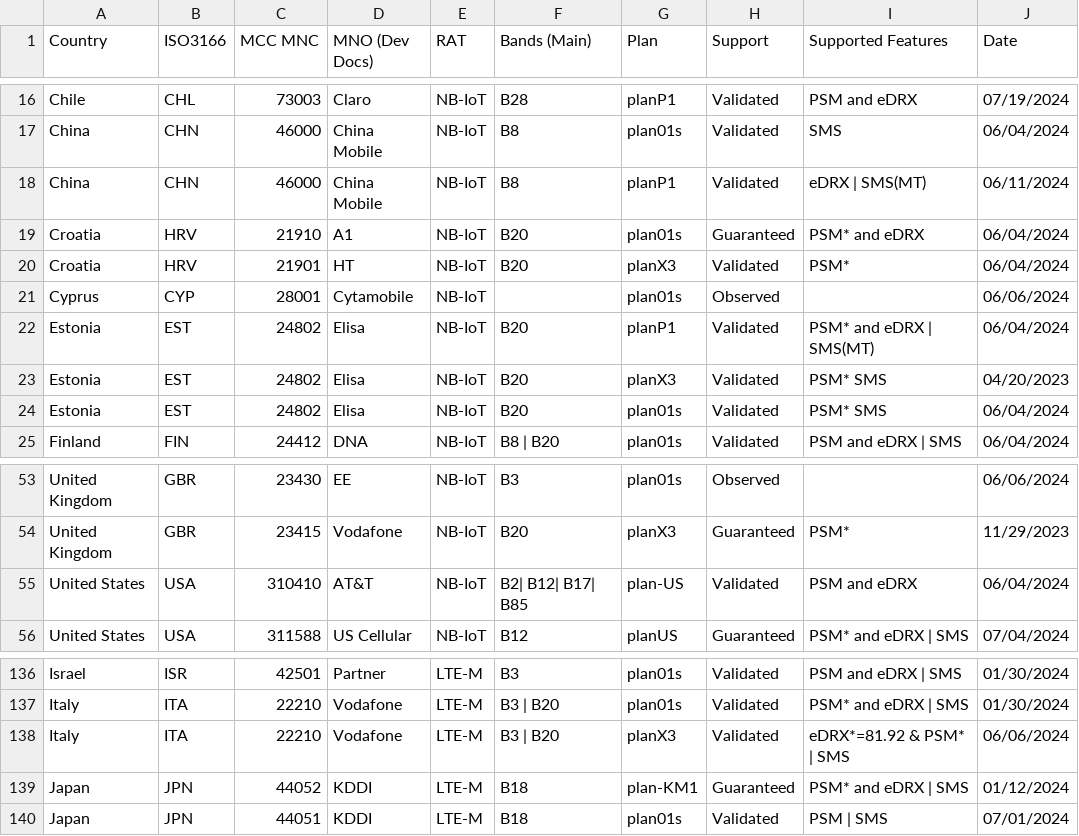
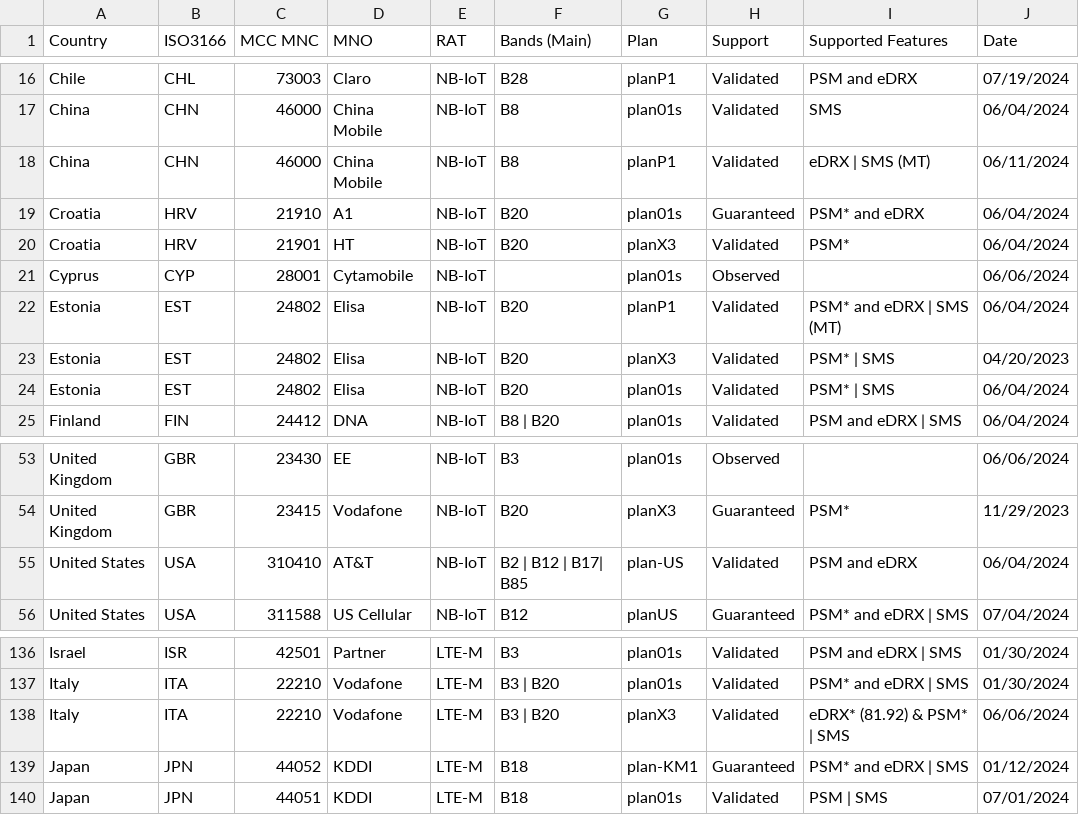
Before and after one commit to soracom/coverage-tests, a CSV file: SORACOM-LPWAN-with-features.csv, drawn as a sheet; only a part is shown, gaps mark what is left out; the diff names each change by its address in the sheet, - before the commit and + after, or states it on an @@ line.

Commit message:
Update SORACOM-LPWAN-with-features.csv
minor correction

```diff
--- a/SORACOM-LPWAN-with-features.csv
+++ b/SORACOM-LPWAN-with-features.csv
-D1: MNO (Dev Docs)
+D1: MNO
-I18 (Supported Features): eDRX | SMS(MT)
+I18 (Supported Features): eDRX | SMS (MT)
-I22 (Supported Features): PSM* and eDRX | SMS(MT)
+I22 (Supported Features): PSM* and eDRX | SMS (MT)
-I23:I24 (Supported Features): PSM* SMS
+I23:I24 (Supported Features): PSM* | SMS
-F55 (Bands (Main)): B2| B12| B17| B85
+F55 (Bands (Main)): B2 | B12 | B17| B85
-I138 (Supported Features): eDRX*=81.92 & PSM* | SMS
+I138 (Supported Features): eDRX* (81.92) & PSM* | SMS
```
